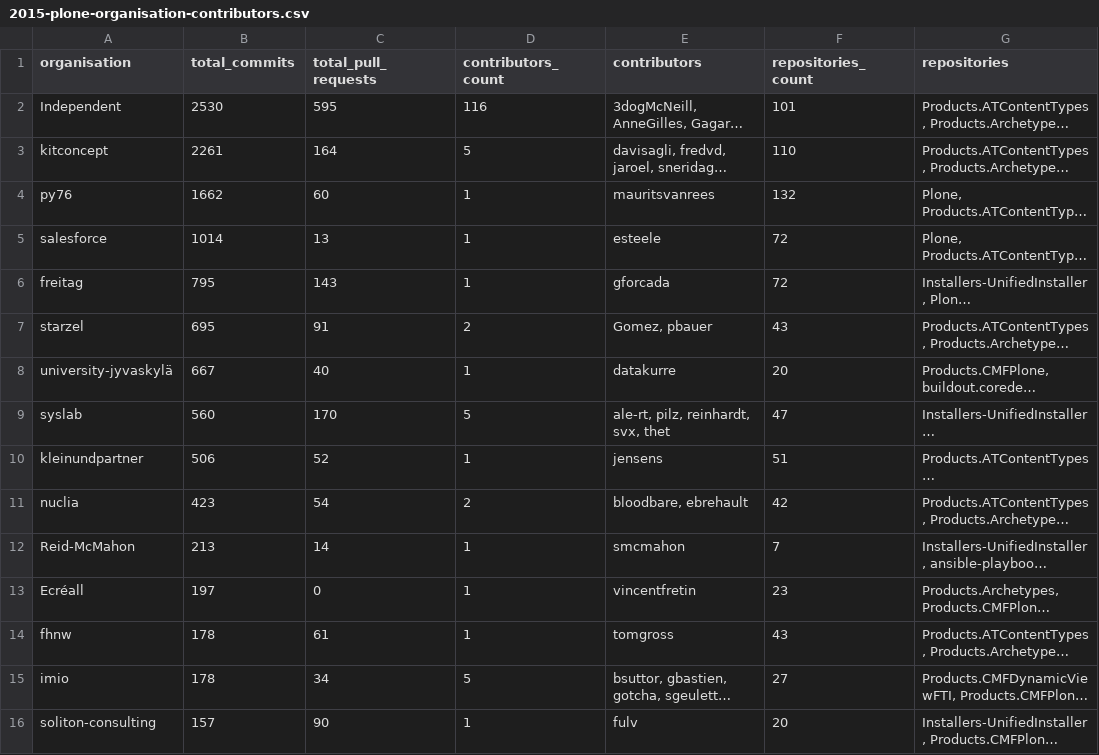
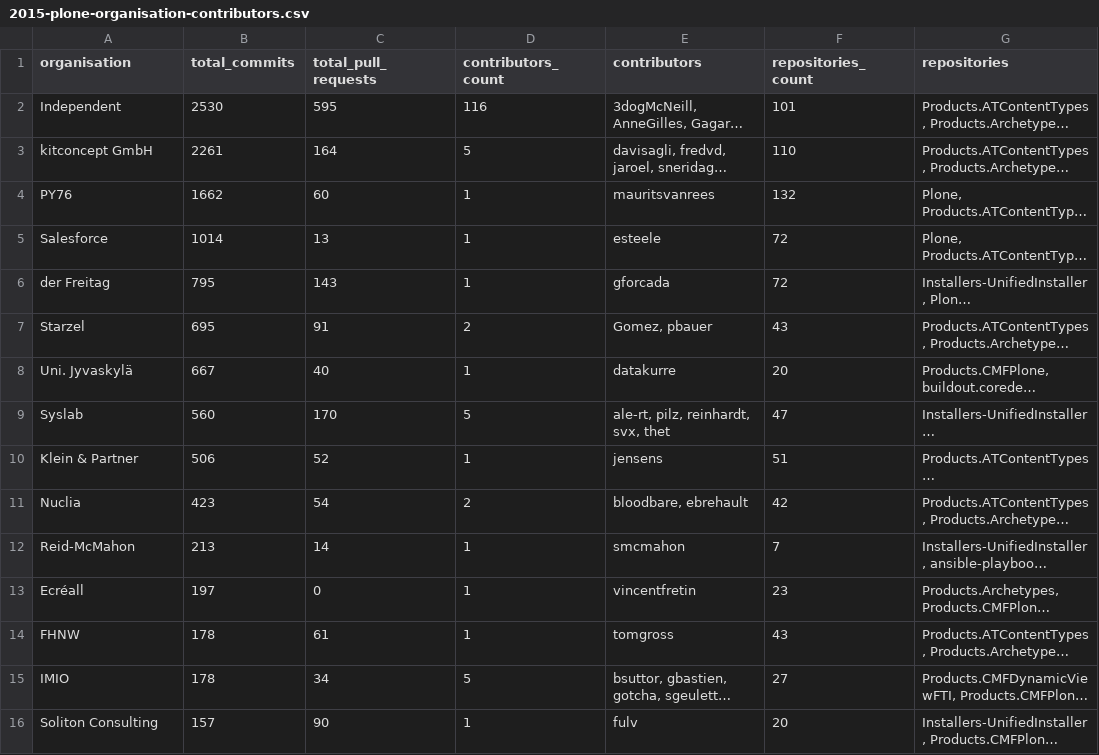
Before and after one commit to plone/plone-contributor-statistics, a CSV file: 2015-plone-organisation-contributors.csv, drawn as a sheet; only a part is shown; long unchanged cells end in …; the diff covers the shown part only; the diff names each change by its address in the sheet, - before the commit and + after, or states it on an @@ line.

```diff
--- a/2015-plone-organisation-contributors.csv
+++ b/2015-plone-organisation-contributors.csv
-A3 (organisation): kitconcept
+A3 (organisation): kitconcept GmbH
-A4 (organisation): py76
+A4 (organisation): PY76
-A5 (organisation): salesforce
+A5 (organisation): Salesforce
-A6 (organisation): freitag
+A6 (organisation): der Freitag
-A7 (organisation): starzel
+A7 (organisation): Starzel
-A8 (organisation): university-jyvaskylä
+A8 (organisation): Uni. Jyvaskylä
-A9 (organisation): syslab
+A9 (organisation): Syslab
-A10 (organisation): kleinundpartner
+A10 (organisation): Klein & Partner
-A11 (organisation): nuclia
+A11 (organisation): Nuclia
-A14 (organisation): fhnw
+A14 (organisation): FHNW
-A15 (organisation): imio
+A15 (organisation): IMIO
-A16 (organisation): soliton-consulting
+A16 (organisation): Soliton Consulting
```
Also changed, not shown: 19 edited cells elsewhere in this file, 2019-plone-organisation-contributors.csv, 2020-plone-organisation-contributors.csv, 11 other files.
